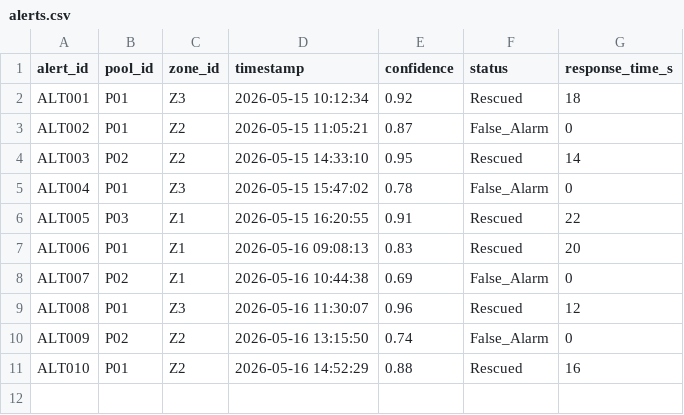
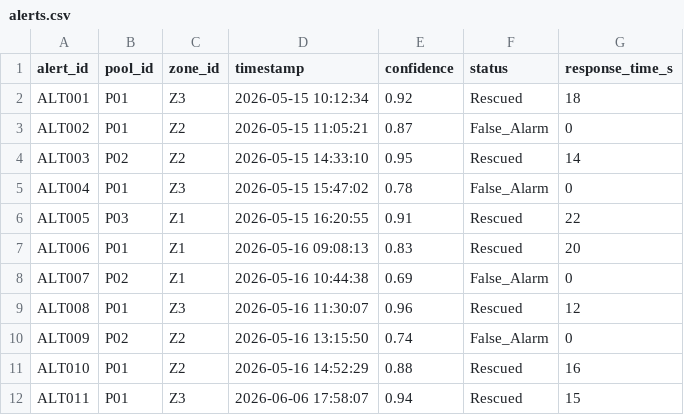
Before and after one commit to Qusaismara/AquaGuard, a CSV file: alerts.csv, drawn as a sheet; the diff names each change by its address in the sheet, - before the commit and + after, or states it on an @@ line.

```diff
--- a/alerts.csv
+++ b/alerts.csv
+row 12: ALT011 | P01 | Z3 | 2026-06-06 17:58:07 | 0.94 | Rescued | 15
```
Also changed, not shown: 7 other files.
